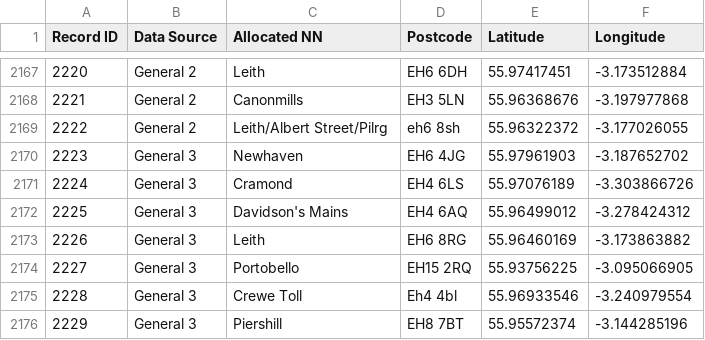
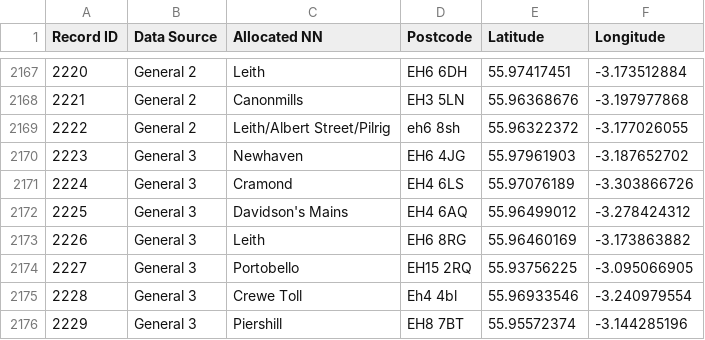
Before and after one commit to ewan-klein/natural-neighbourhoods, a CSV file: survey_data_latlng.csv, drawn as a sheet; only a part is shown, gaps mark what is left out.

```diff
--- a/survey_data_latlng.csv
+++ b/survey_data_latlng.csv
@@ -2168,3 +2168,3 @@ Record ID,Data Source,Allocated NN,Postcode,Latitude,Longitude
 2221,General 2,Canonmills,EH3 5LN,55.96368676,-3.197977868
-2222,General 2,Leith/Albert Street/Pilrg,eh6 8sh,55.96322372,-3.177026055
+2222,General 2,Leith/Albert Street/Pilrig,eh6 8sh,55.96322372,-3.177026055
 2223,General 3,Newhaven,EH6 4JG,55.97961903,-3.187652702
```
Also changed, not shown: 5 other files.
